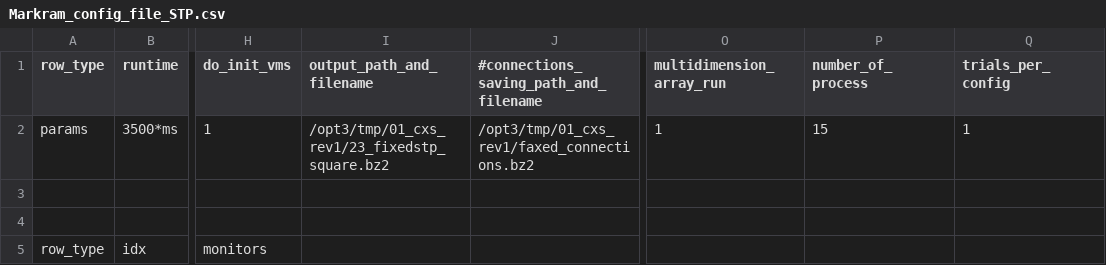
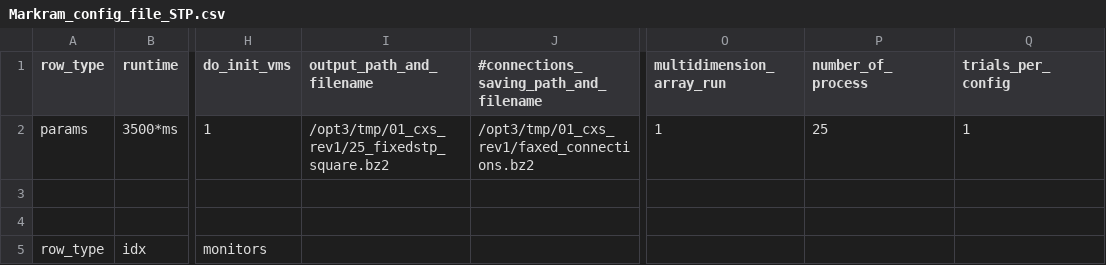
Before and after one commit to VisualNeuroscience-UH/CxSystem, a CSV file: config_files/Markram_config_file_STP.csv, drawn as a sheet; only a part is shown, gaps mark what is left out; the diff names each change by its address in the sheet, - before the commit and + after, or states it on an @@ line.

```diff
--- a/config_files/Markram_config_file_STP.csv
+++ b/config_files/Markram_config_file_STP.csv
-I2 (output_path_and_filename): /opt3/tmp/01_cxs_rev1/23_fixedstp_square.bz2
+I2 (output_path_and_filename): /opt3/tmp/01_cxs_rev1/25_fixedstp_square.bz2
-P2 (number_of_process): 15
+P2 (number_of_process): 25
```
Also changed, not shown: config_files/Physiological_Parameters_STP.csv, 4 other files.
